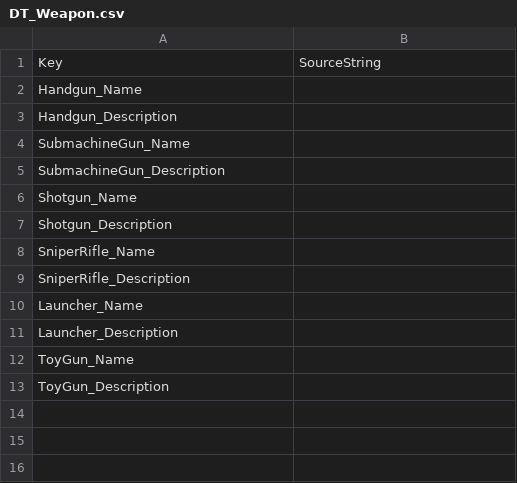
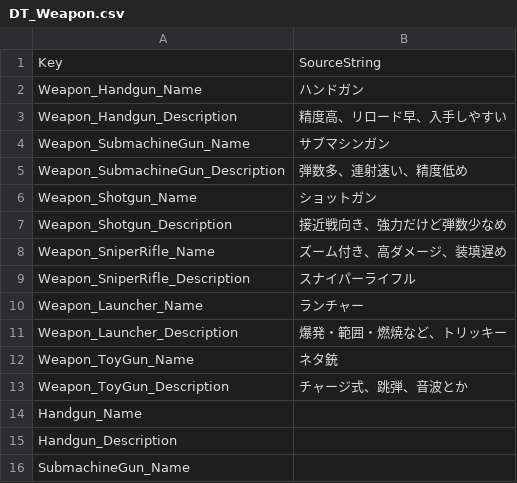
Before and after one commit to shun126/UE5-DungeonGeneratorDemo, a CSV file: Content/Data/DT_Weapon.csv, drawn as a sheet; only a part is shown; the shorter side is filled out with more unchanged rows; the diff names each change by its address in the sheet, - before the commit and + after, or states it on an @@ line.

Commit message:
Associate StringTable with data asset #75

```diff
--- a/Content/Data/DT_Weapon.csv
+++ b/Content/Data/DT_Weapon.csv
+row 2: Weapon_Handgun_Name | ハンドガン
+row 3: Weapon_Handgun_Description | 精度高、リロード早、入手しやすい
+row 4: Weapon_SubmachineGun_Name | サブマシンガン
+row 5: Weapon_SubmachineGun_Description | 弾数多、連射速い、精度低め
+row 6: Weapon_Shotgun_Name | ショットガン
+row 7: Weapon_Shotgun_Description | 接近戦向き、強力だけど弾数少なめ
+row 8: Weapon_SniperRifle_Name | ズーム付き、高ダメージ、装填遅め
+row 9: Weapon_SniperRifle_Description | スナイパーライフル
+row 10: Weapon_Launcher_Name | ランチャー
+row 11: Weapon_Launcher_Description | 爆発・範囲・燃焼など、トリッキー
+row 12: Weapon_ToyGun_Name | ネタ銃
+row 13: Weapon_ToyGun_Description | チャージ式、跳弾、音波とか
```
Also changed, not shown: Content/Data/DT_Item.csv, Content/Data/DT_LevelExperience.csv, 13 other files.
